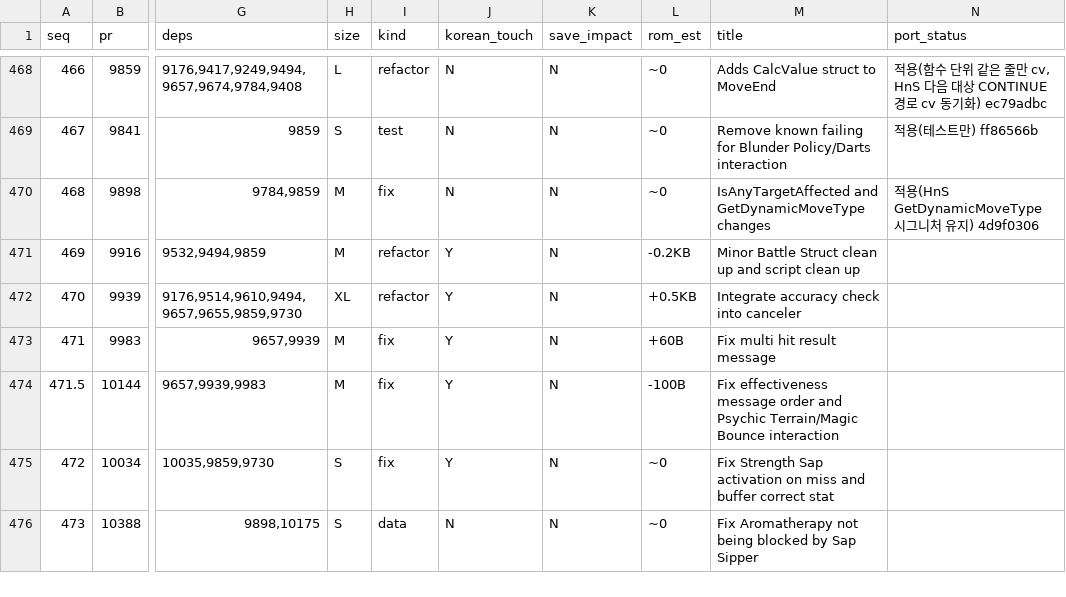
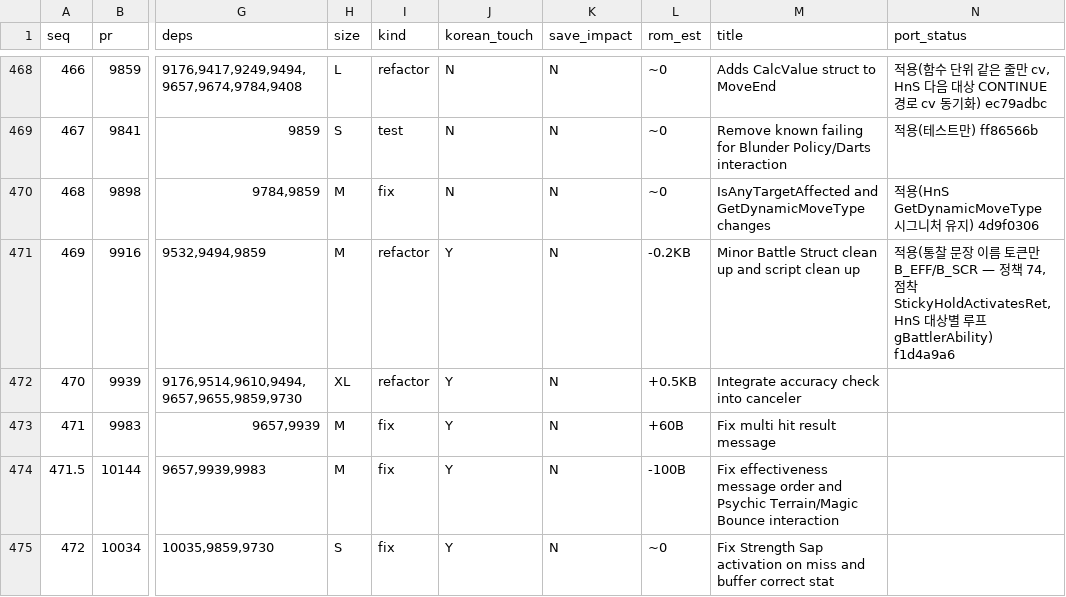
Before and after one commit to gorunit1/pokehns-expansion-kor, a TSV file: docs/friend-handoff/results/1.17.0-sync-plan/port_sequence.tsv, drawn as a sheet; only a part is shown, gaps mark what is left out; the shorter side is filled out with more unchanged rows; the diff names each change by its address in the sheet, - before the commit and + after, or states it on an @@ line.

```diff
--- a/docs/friend-handoff/results/1.17.0-sync-plan/port_sequence.tsv
+++ b/docs/friend-handoff/results/1.17.0-sync-plan/port_sequence.tsv
-N471 (port_status): (empty)
+N471 (port_status): 적용(통찰 문장 이름 토큰만 B_EFF/B_SCR — 정책 74, 점착 StickyHoldActivatesRet, HnS 대상별 루프 gBattlerAbility) f1d4a9a6
```
Also changed, not shown: 4 other files.
